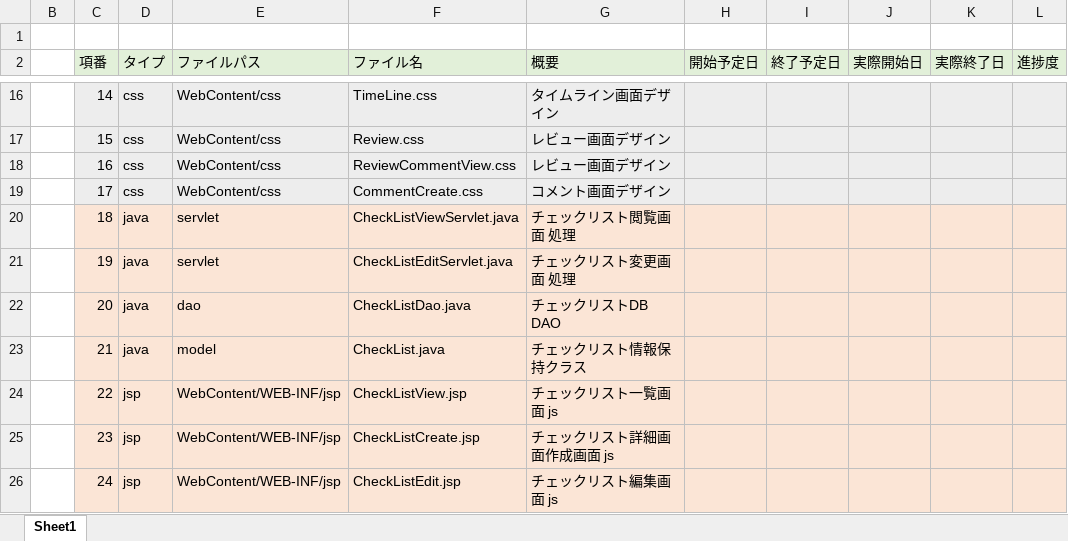
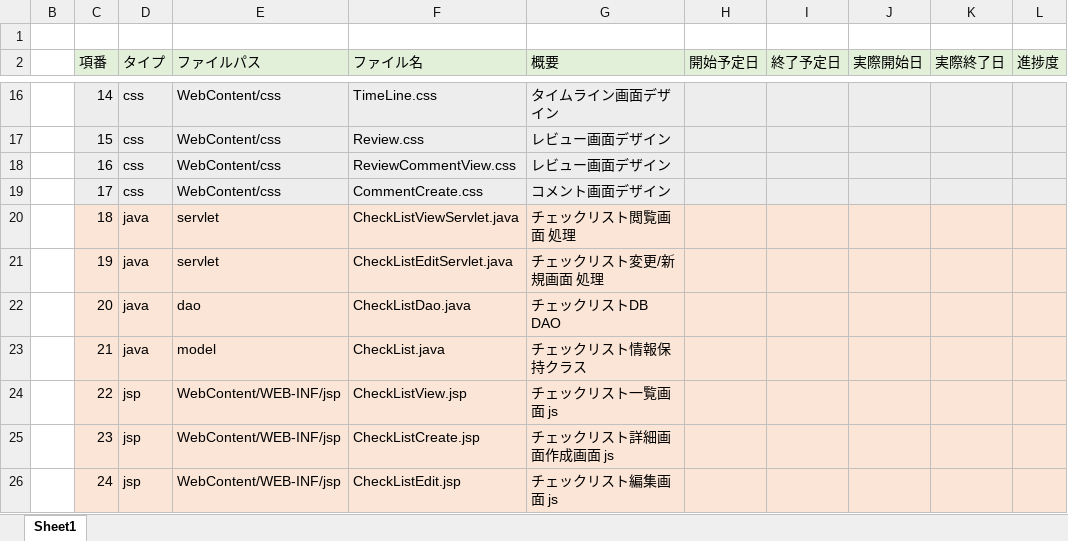
Before and after one commit to plusdojo2024/E1, an Excel workbook: doc/13_内部設計/03_ファイル構成一覧表_ゆとりっぷ 1.1.xlsx, sheet Sheet1, drawn as a sheet; only a part is shown, gaps mark what is left out; values as stored, in another font and other column widths than the file's, no borders; the diff names each change by its address in the sheet, - before the commit and + after, or states it on an @@ line.

```diff
--- a/doc/13_内部設計/03_ファイル構成一覧表_ゆとりっぷ 1.1.xlsx (sheet Sheet1)
+++ b/doc/13_内部設計/03_ファイル構成一覧表_ゆとりっぷ 1.1.xlsx (sheet Sheet1)
-G21 (概要): チェックリスト変更画面 処理
+G21 (概要): チェックリスト変更/新規画面 処理
```
Also changed, not shown: 1 other file.
